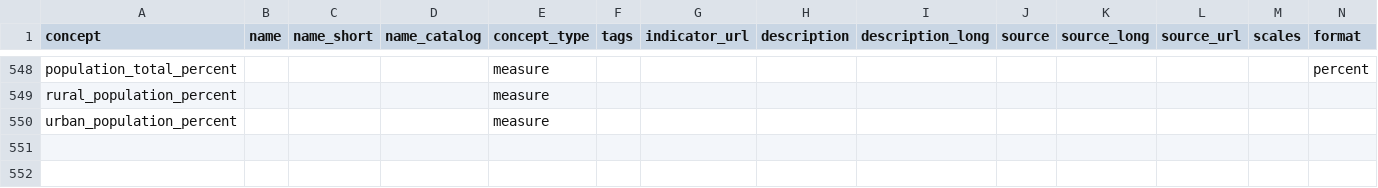
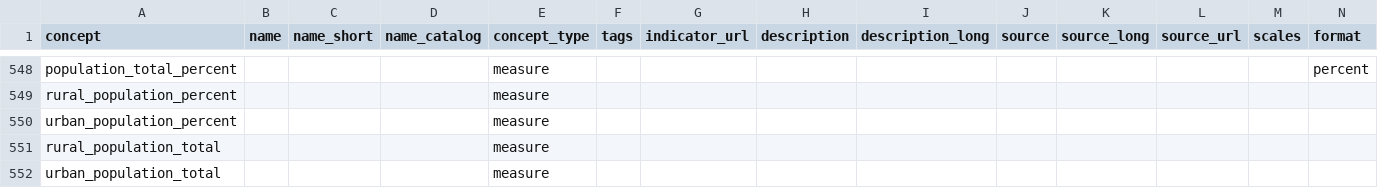
Before and after one commit to open-numbers/ddf--gapminder--ontology, a CSV file: ddf--concepts--continuous.csv, drawn as a sheet; only a part is shown, gaps mark what is left out.

Commit message:
new indicators

```diff
--- a/ddf--concepts--continuous.csv
+++ b/ddf--concepts--continuous.csv
@@ -550 +550,3 @@ rural_population_percent,,,,measure,,,,,,,,,
 urban_population_percent,,,,measure,,,,,,,,,
+rural_population_total,,,,measure,,,,,,,,,
+urban_population_total,,,,measure,,,,,,,,,
```
